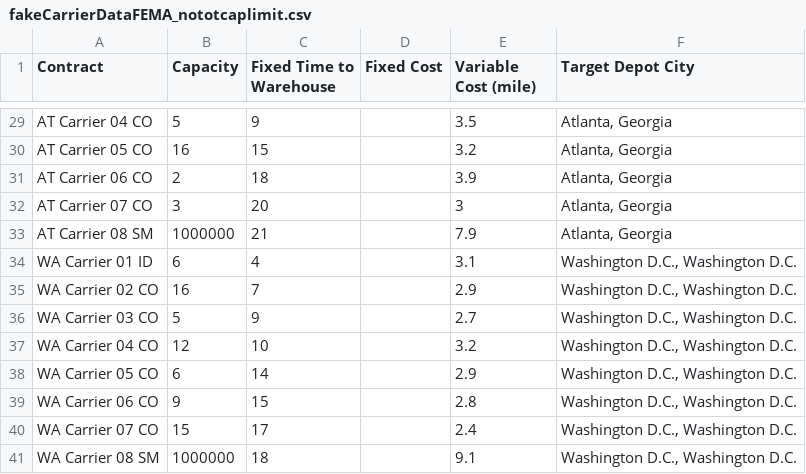
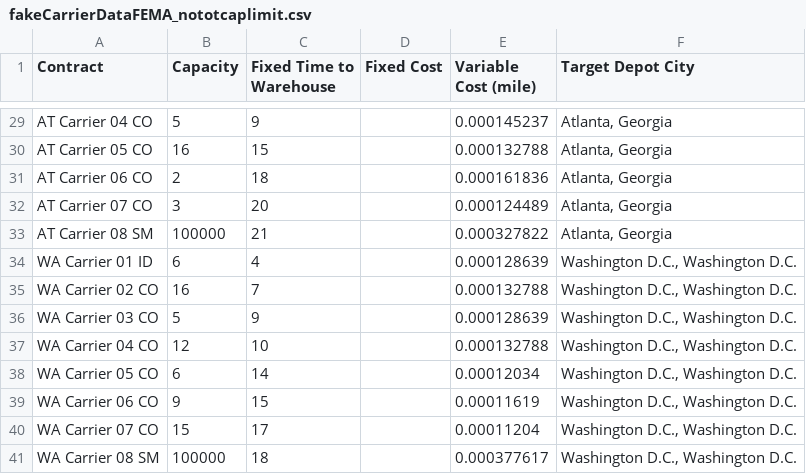
Before and after one commit to JamesMcGaa/strategic-response-analysis-mitctl-fema, a CSV file: inputData/inputData03_US/fakeCarrierDataFEMA_nototcaplimit.csv, drawn as a sheet; only a part is shown, gaps mark what is left out; the diff covers the shown part only; the diff names each change by its address in the sheet, - before the commit and + after, or states it on an @@ line.

```diff
--- a/inputData/inputData03_US/fakeCarrierDataFEMA_nototcaplimit.csv
+++ b/inputData/inputData03_US/fakeCarrierDataFEMA_nototcaplimit.csv
-E29 (Variable Cost (mile)): 3.5
+E29 (Variable Cost (mile)): 0.000145237
-E30 (Variable Cost (mile)): 3.2
+E30 (Variable Cost (mile)): 0.000132788
-E31 (Variable Cost (mile)): 3.9
+E31 (Variable Cost (mile)): 0.000161836
-E32 (Variable Cost (mile)): 3
+E32 (Variable Cost (mile)): 0.000124489
-B33 (Capacity): 1000000
+B33 (Capacity): 100000
-E33 (Variable Cost (mile)): 7.9
+E33 (Variable Cost (mile)): 0.000327822
-E34 (Variable Cost (mile)): 3.1
+E34 (Variable Cost (mile)): 0.000128639
-E35 (Variable Cost (mile)): 2.9
+E35 (Variable Cost (mile)): 0.000132788
-E36 (Variable Cost (mile)): 2.7
+E36 (Variable Cost (mile)): 0.000128639
-E37 (Variable Cost (mile)): 3.2
+E37 (Variable Cost (mile)): 0.000132788
-E38 (Variable Cost (mile)): 2.9
+E38 (Variable Cost (mile)): 0.00012034
-E39 (Variable Cost (mile)): 2.8
+E39 (Variable Cost (mile)): 0.00011619
-E40 (Variable Cost (mile)): 2.4
+E40 (Variable Cost (mile)): 0.00011204
-B41 (Capacity): 1000000
+B41 (Capacity): 100000
-E41 (Variable Cost (mile)): 9.1
+E41 (Variable Cost (mile)): 0.000377617
```
Also changed, not shown: 30 edited cells elsewhere in this file, inputData/inputData03_US/depotInventoryDataFEMA.csv, 9 other files.
